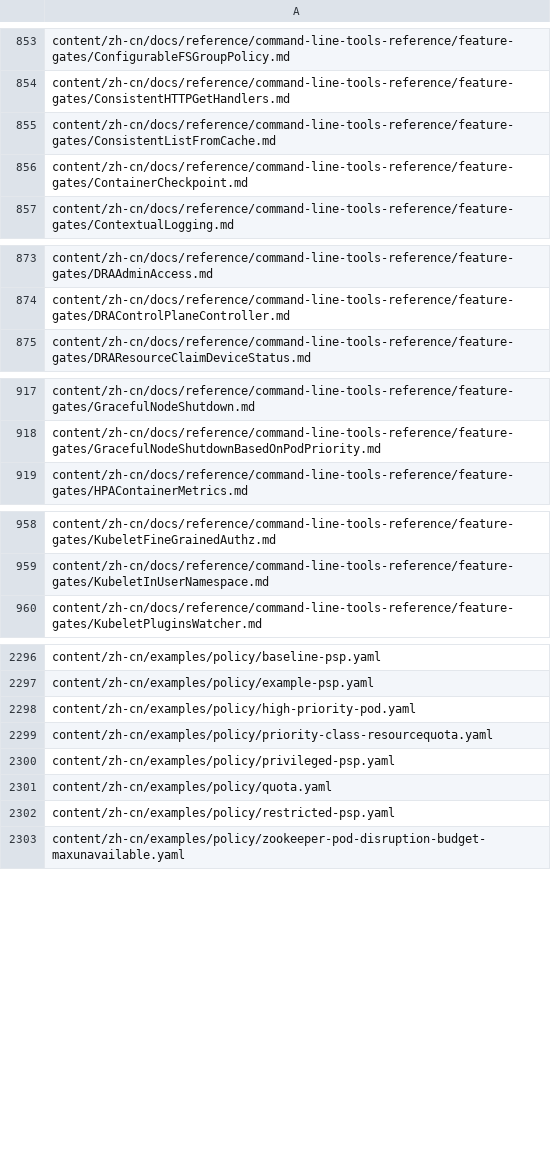
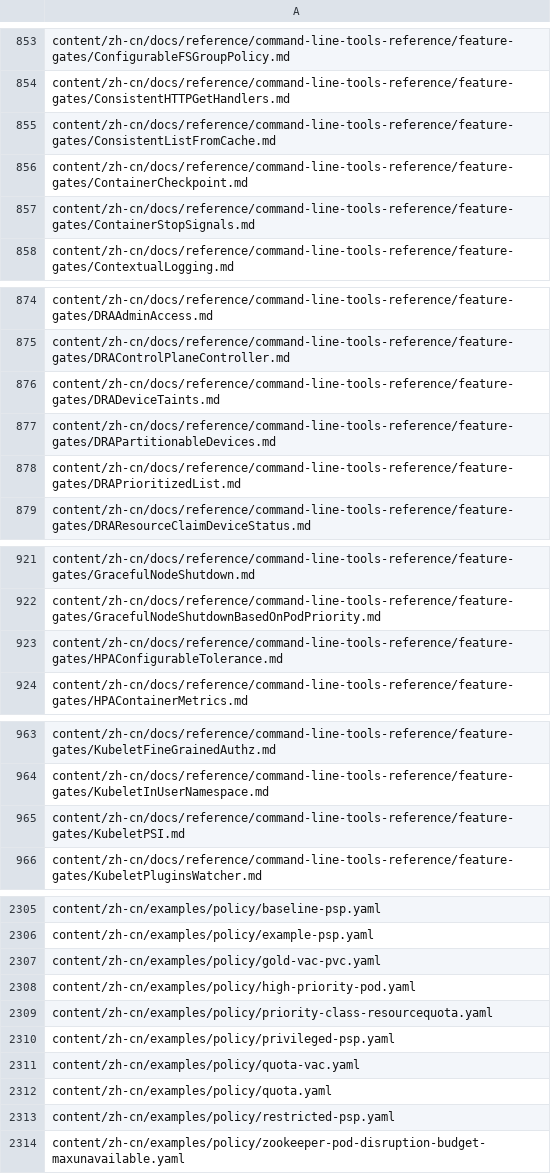
Before and after one commit to kfess/kube-website-i18n, a CSV file: data/master/languages/zh-cn/all_files.csv, drawn as a sheet; only a part is shown, gaps mark what is left out; the diff covers the shown part only.

```diff
--- a/data/master/languages/zh-cn/all_files.csv
+++ b/data/master/languages/zh-cn/all_files.csv
@@ -856,2 +856,3 @@ content/zh-cn/docs/reference/command-line-tools-reference/feature-gates/Consiste
 content/zh-cn/docs/reference/command-line-tools-reference/feature-gates/ContainerCheckpoint.md
+content/zh-cn/docs/reference/command-line-tools-reference/feature-gates/ContainerStopSignals.md
 content/zh-cn/docs/reference/command-line-tools-reference/feature-gates/ContextualLogging.md
@@ -874,2 +875,5 @@ content/zh-cn/docs/reference/command-line-tools-reference/feature-gates/DRAAdmin
 content/zh-cn/docs/reference/command-line-tools-reference/feature-gates/DRAControlPlaneController.md
+content/zh-cn/docs/reference/command-line-tools-reference/feature-gates/DRADeviceTaints.md
+content/zh-cn/docs/reference/command-line-tools-reference/feature-gates/DRAPartitionableDevices.md
+content/zh-cn/docs/reference/command-line-tools-reference/feature-gates/DRAPrioritizedList.md
 content/zh-cn/docs/reference/command-line-tools-reference/feature-gates/DRAResourceClaimDeviceStatus.md
@@ -918,2 +922,3 @@ content/zh-cn/docs/reference/command-line-tools-reference/feature-gates/Graceful
 content/zh-cn/docs/reference/command-line-tools-reference/feature-gates/GracefulNodeShutdownBasedOnPodPriority.md
+content/zh-cn/docs/reference/command-line-tools-reference/feature-gates/HPAConfigurableTolerance.md
 content/zh-cn/docs/reference/command-line-tools-reference/feature-gates/HPAContainerMetrics.md
@@ -959,2 +964,3 @@ content/zh-cn/docs/reference/command-line-tools-reference/feature-gates/KubeletF
 content/zh-cn/docs/reference/command-line-tools-reference/feature-gates/KubeletInUserNamespace.md
+content/zh-cn/docs/reference/command-line-tools-reference/feature-gates/KubeletPSI.md
 content/zh-cn/docs/reference/command-line-tools-reference/feature-gates/KubeletPluginsWatcher.md
@@ -2297,2 +2306,3 @@ content/zh-cn/examples/policy/baseline-psp.yaml
 content/zh-cn/examples/policy/example-psp.yaml
+content/zh-cn/examples/policy/gold-vac-pvc.yaml
 content/zh-cn/examples/policy/high-priority-pod.yaml
@@ -2300,2 +2310,3 @@ content/zh-cn/examples/policy/priority-class-resourcequota.yaml
 content/zh-cn/examples/policy/privileged-psp.yaml
+content/zh-cn/examples/policy/quota-vac.yaml
 content/zh-cn/examples/policy/quota.yaml
```
Also changed, not shown: 3 added rows and 2 edited cells elsewhere in this file, data/master/languages/en/all_files.csv, data/master/languages/hi/all_files.csv, 8 other files.
